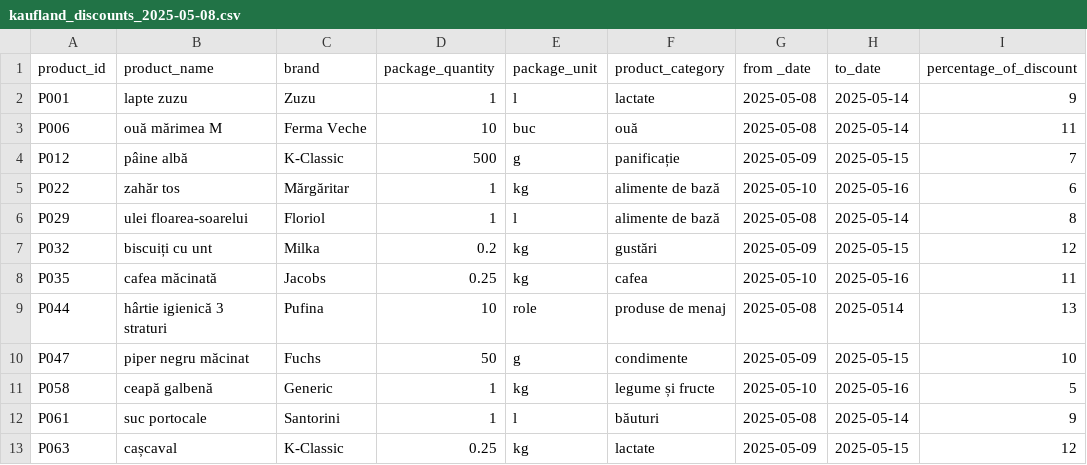
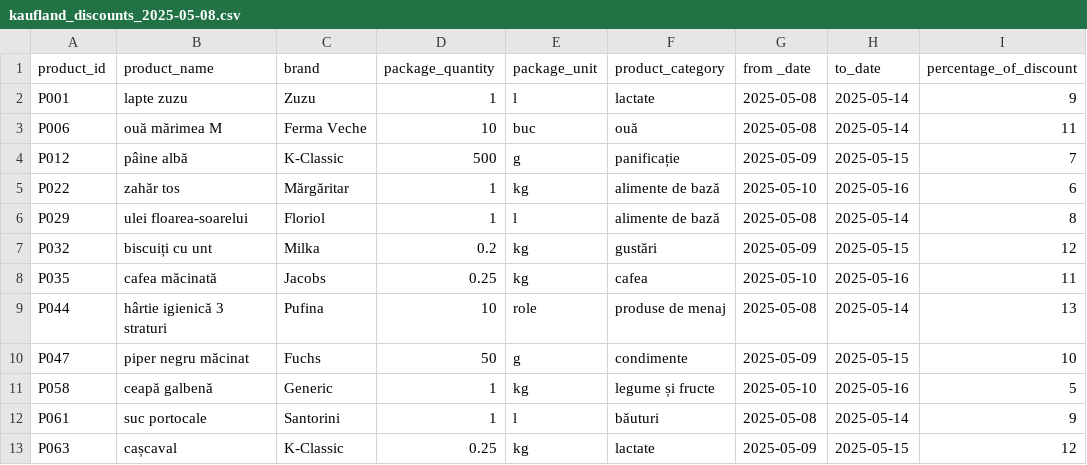
Before and after one commit to Dubau-Horea-Filip/Price-Comparator---Market, a CSV file: price-comparator/src/main/resources/kaufland_discounts_2025-05-08.csv, drawn as a sheet.

Commit message:
Fix the Malformed Row csv

```diff
--- a/price-comparator/src/main/resources/kaufland_discounts_2025-05-08.csv
+++ b/price-comparator/src/main/resources/kaufland_discounts_2025-05-08.csv
@@ -8,3 +8,3 @@ P032;biscuiți cu unt;Milka;0.2;kg;gustări;2025-05-09;2025-05-15;12
 P035;cafea măcinată;Jacobs;0.25;kg;cafea;2025-05-10;2025-05-16;11
-P044;hârtie igienică 3 straturi;Pufina;10;role;produse de menaj;2025-05-08;2025-0514;13
+P044;hârtie igienică 3 straturi;Pufina;10;role;produse de menaj;2025-05-08;2025-05-14;13
 P047;piper negru măcinat;Fuchs;50;g;condimente;2025-05-09;2025-05-15;10
```
